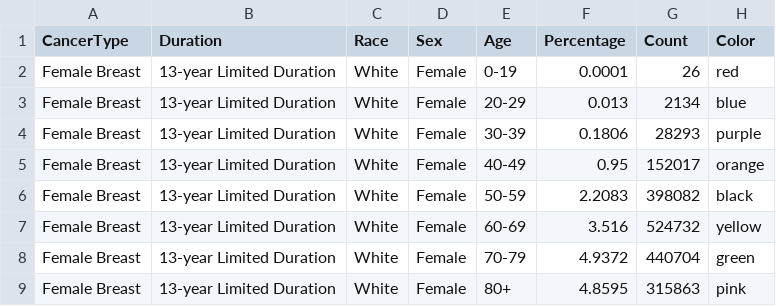
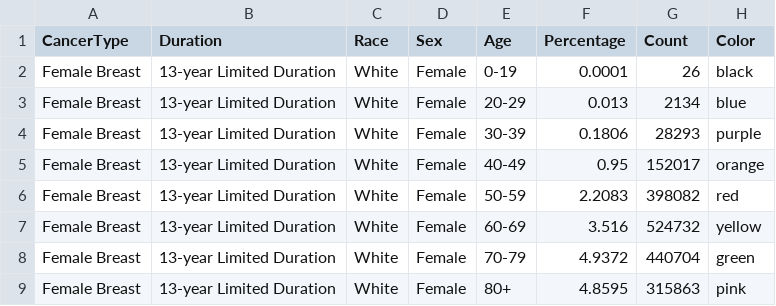
Before and after one commit to kristin-dean/Class1, a CSV file: breast.csv, drawn as a sheet.

Commit message:
Update breast.csv

```diff
--- a/breast.csv
+++ b/breast.csv
@@ -1,3 +1,3 @@
 CancerType,Duration,Race,Sex,Age,Percentage,Count,Color
-Female Breast,13-year Limited Duration,White,Female,0-19,0.0001,26,red
+Female Breast,13-year Limited Duration,White,Female,0-19,0.0001,26,black
 Female Breast,13-year Limited Duration,White,Female,20-29,0.013,2134,blue
@@ -5,3 +5,3 @@ Female Breast,13-year Limited Duration,White,Female,30-39,0.1806,28293,purple
 Female Breast,13-year Limited Duration,White,Female,40-49,0.95,152017,orange
-Female Breast,13-year Limited Duration,White,Female,50-59,2.2083,398082,black
+Female Breast,13-year Limited Duration,White,Female,50-59,2.2083,398082,red
 Female Breast,13-year Limited Duration,White,Female,60-69,3.516,524732,yellow
```
